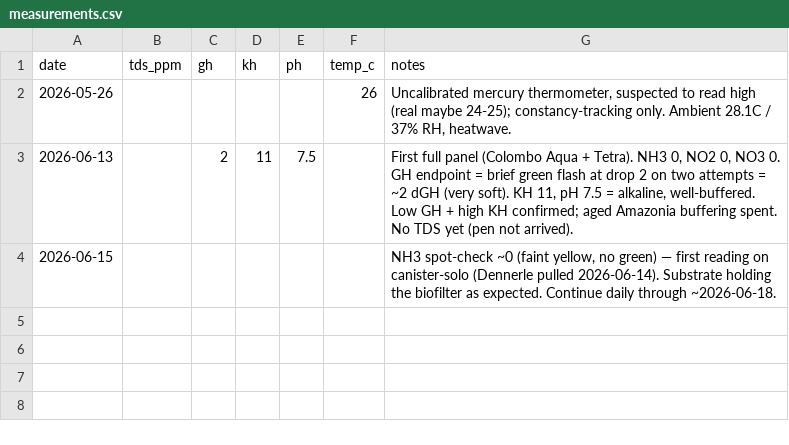
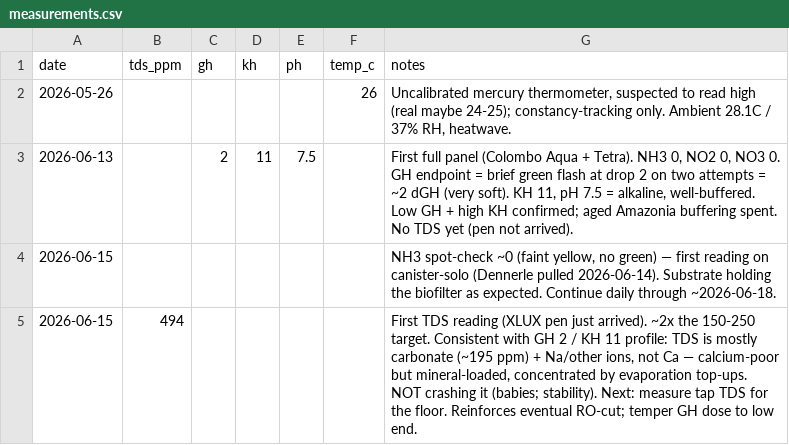
Before and after one commit to drshade/fishtank, a CSV file: data/measurements.csv, drawn as a sheet.

Commit message:
First TDS reading 494 (~2x target): hold steady, temper GH dose, RO case grows

```diff
--- a/data/measurements.csv
+++ b/data/measurements.csv
@@ -4 +4,2 @@ date,tds_ppm,gh,kh,ph,temp_c,notes
 2026-06-15,,,,,,"NH3 spot-check ~0 (faint yellow, no green) — first reading on canister-solo (Dennerle pulled 2026-06-14). Substrate holding the biofilter as expected. Continue daily through ~2026-06-18."
+2026-06-15,494,,,,,"First TDS reading (XLUX pen just arrived). ~2x the 150-250 target. Consistent with GH 2 / KH 11 profile: TDS is mostly carbonate (~195 ppm) + Na/other ions, not Ca — calcium-poor but mineral-loaded, concentrated by evaporation top-ups. NOT crashing it (babies; stability). Next: measure tap TDS for the floor. Reinforces eventual RO-cut; temper GH dose to low end."
```
Also changed, not shown: 3 other files.
